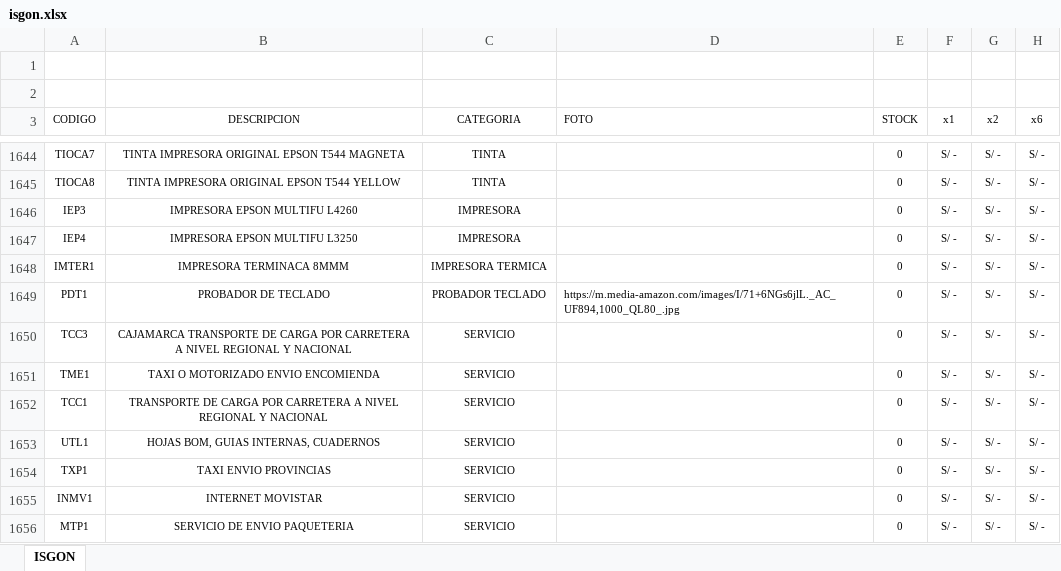
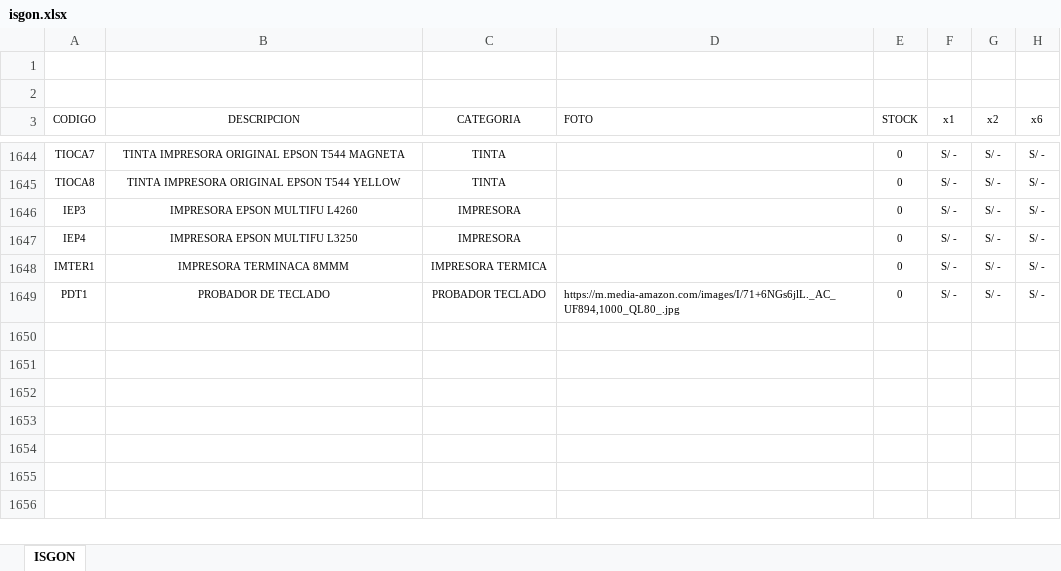
Before and after one commit to isgonweb/isgon, an Excel workbook: isgon.xlsx, sheet ISGON, drawn as a sheet; only a part is shown, gaps mark what is left out; values as stored, in another font and other column widths than the file's, no borders; table styles not drawn; the diff names each change by its address in the sheet, - before the commit and + after, or states it on an @@ line.

Commit message:
Add files via upload

```diff
--- a/isgon.xlsx (sheet ISGON)
+++ b/isgon.xlsx (sheet ISGON)
-row 1650: TCC3 | CAJAMARCA TRANSPORTE DE CARGA POR CARRETERA A NIVEL REGIONAL Y NACIONAL | SERVICIO |  | 0 | S/ - | S/ - | S/ -
-row 1651: TME1 | TAXI O MOTORIZADO ENVIO ENCOMIENDA | SERVICIO |  | 0 | S/ - | S/ - | S/ -
-row 1652: TCC1 | TRANSPORTE DE CARGA POR CARRETERA A NIVEL REGIONAL Y NACIONAL | SERVICIO |  | 0 | S/ - | S/ - | S/ -
-row 1653: UTL1 | HOJAS BOM, GUIAS INTERNAS, CUADERNOS | SERVICIO |  | 0 | S/ - | S/ - | S/ -
-row 1654: TXP1 | TAXI ENVIO PROVINCIAS | SERVICIO |  | 0 | S/ - | S/ - | S/ -
-row 1655: INMV1 | INTERNET MOVISTAR | SERVICIO |  | 0 | S/ - | S/ - | S/ -
-row 1656: MTP1 | SERVICIO DE ENVIO PAQUETERIA | SERVICIO |  | 0 | S/ - | S/ - | S/ -
```
